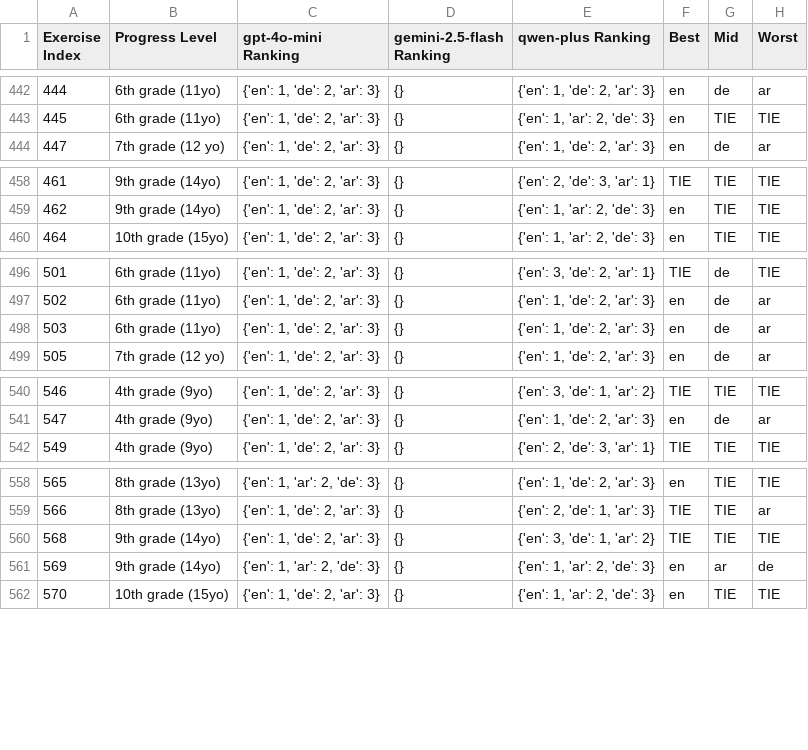
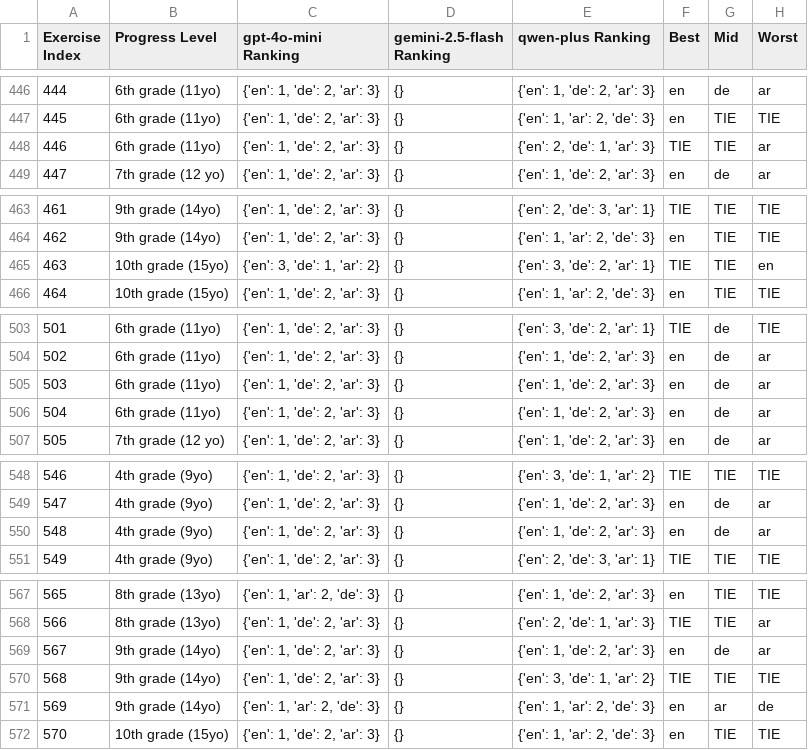
Before and after one commit to iug-htw/solution_evaluator, a CSV file: gemini/pairwise_results_cleaned.csv, drawn as a sheet; only a part is shown, gaps mark what is left out; the diff covers the shown part only; the diff names each change by its address in the sheet, - before the commit and + after, or states it on an @@ line.

Commit message:
re-evaluating skipped exercises

```diff
--- a/gemini/pairwise_results_cleaned.csv
+++ b/gemini/pairwise_results_cleaned.csv
+row 448: 446 | 6th grade (11yo) | {'en': 1, 'de': 2, 'ar': 3} | {} | {'en': 2, 'de': 1, 'ar': 3} | TIE | TIE | ar
+row 465: 463 | 10th grade (15yo) | {'en': 3, 'de': 1, 'ar': 2} | {} | {'en': 3, 'de': 2, 'ar': 1} | TIE | TIE | en
@@ column A (Exercise Index) renumbered between rows 480 and 589 @@
+row 506: 504 | 6th grade (11yo) | {'en': 1, 'de': 2, 'ar': 3} | {} | {'en': 1, 'de': 2, 'ar': 3} | en | de | ar
+row 550: 548 | 4th grade (9yo) | {'en': 1, 'de': 2, 'ar': 3} | {} | {'en': 1, 'de': 2, 'ar': 3} | en | de | ar
+row 569: 567 | 9th grade (14yo) | {'en': 1, 'de': 2, 'ar': 3} | {} | {'en': 1, 'de': 2, 'ar': 3} | en | de | ar
```
Also changed, not shown: 8 added rows elsewhere in this file, 12 other files.
